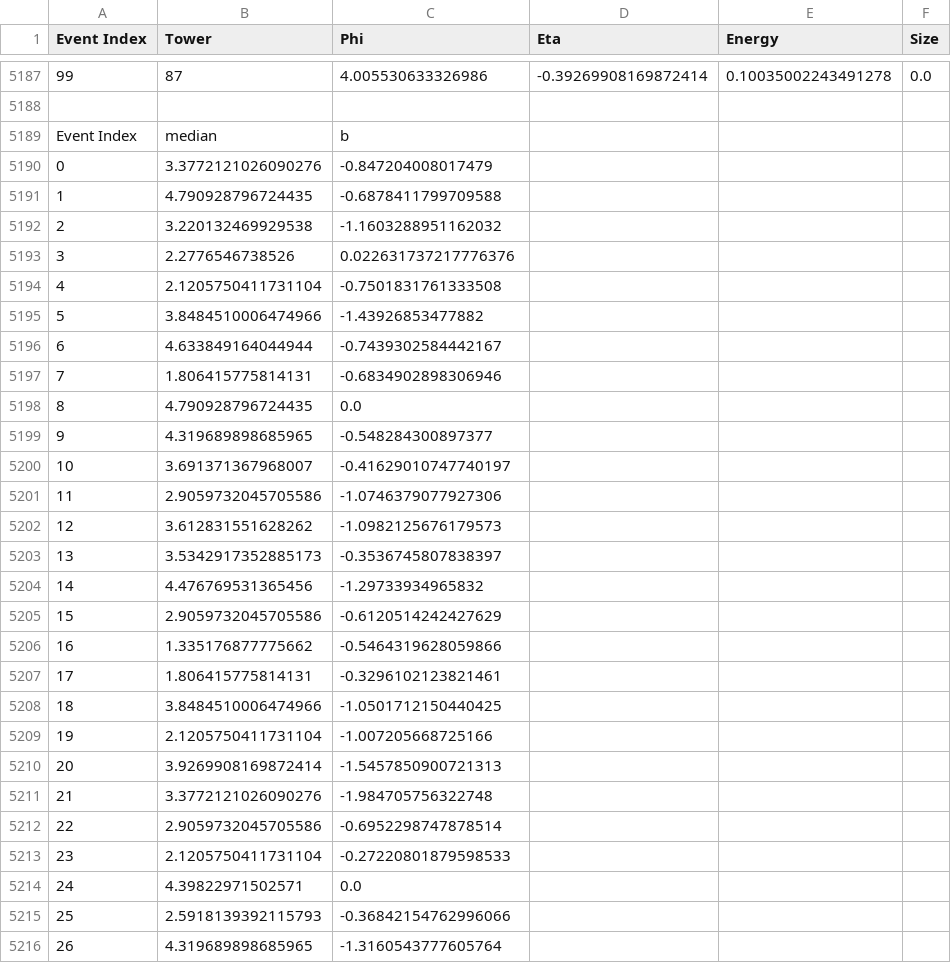
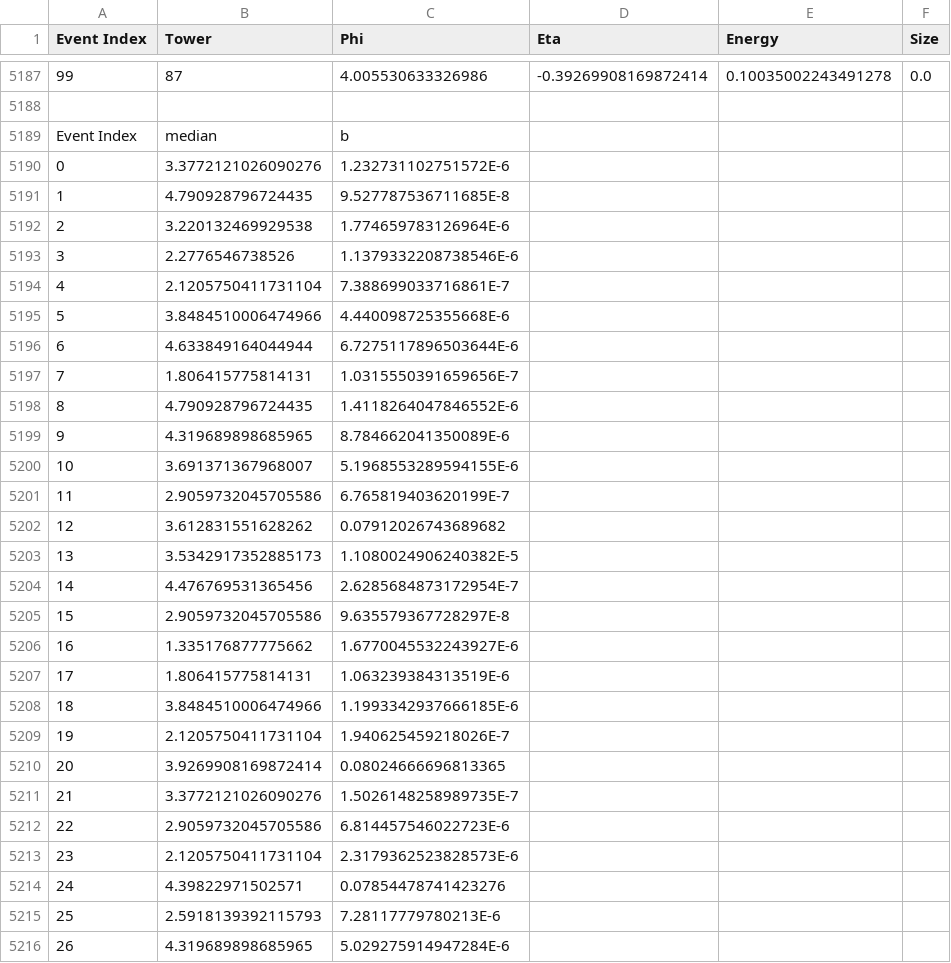
Before and after one commit to joemahmah/computational-science-hw8, a CSV file: Calorimetry/build/classes/level2.csv, drawn as a sheet; only a part is shown, gaps mark what is left out; the diff covers the shown part only.

```diff
--- a/Calorimetry/build/classes/level2.csv
+++ b/Calorimetry/build/classes/level2.csv
@@ -5189,28 +5189,28 @@ Event Index,Tower,Phi,Eta,Energy,Size
 Event Index,median,b
-0,3.3772121026090276,-0.847204008017479
-1,4.790928796724435,-0.6878411799709588
-2,3.220132469929538,-1.1603288951162032
-3,2.2776546738526,0.022631737217776376
-4,2.1205750411731104,-0.7501831761333508
-5,3.8484510006474966,-1.43926853477882
-6,4.633849164044944,-0.7439302584442167
-7,1.806415775814131,-0.6834902898306946
-8,4.790928796724435,0.0
-9,4.319689898685965,-0.548284300897377
-10,3.691371367968007,-0.41629010747740197
-11,2.9059732045705586,-1.0746379077927306
-12,3.612831551628262,-1.0982125676179573
-13,3.5342917352885173,-0.3536745807838397
-14,4.476769531365456,-1.29733934965832
-15,2.9059732045705586,-0.6120514242427629
-16,1.335176877775662,-0.5464319628059866
-17,1.806415775814131,-0.3296102123821461
-18,3.8484510006474966,-1.0501712150440425
-19,2.1205750411731104,-1.007205668725166
-20,3.9269908169872414,-1.5457850900721313
-21,3.3772121026090276,-1.984705756322748
-22,2.9059732045705586,-0.6952298747878514
-23,2.1205750411731104,-0.27220801879598533
-24,4.39822971502571,0.0
-25,2.5918139392115793,-0.36842154762996066
-26,4.319689898685965,-1.3160543777605764
+0,3.3772121026090276,1.232731102751572E-6
+1,4.790928796724435,9.527787536711685E-8
+2,3.220132469929538,1.774659783126964E-6
+3,2.2776546738526,1.1379332208738546E-6
+4,2.1205750411731104,7.388699033716861E-7
+5,3.8484510006474966,4.440098725355668E-6
+6,4.633849164044944,6.7275117896503644E-6
+7,1.806415775814131,1.0315550391659656E-7
+8,4.790928796724435,1.4118264047846552E-6
+9,4.319689898685965,8.784662041350089E-6
+10,3.691371367968007,5.1968553289594155E-6
+11,2.9059732045705586,6.765819403620199E-7
+12,3.612831551628262,0.07912026743689682
+13,3.5342917352885173,1.1080024906240382E-5
+14,4.476769531365456,2.6285684873172954E-7
+15,2.9059732045705586,9.635579367728297E-8
+16,1.335176877775662,1.6770045532243927E-6
+17,1.806415775814131,1.063239384313519E-6
+18,3.8484510006474966,1.1993342937666185E-6
+19,2.1205750411731104,1.940625459218026E-7
+20,3.9269908169872414,0.08024666696813365
+21,3.3772121026090276,1.5026148258989735E-7
+22,2.9059732045705586,6.814457546022723E-6
+23,2.1205750411731104,2.3179362523828573E-6
+24,4.39822971502571,0.07854478741423276
+25,2.5918139392115793,7.28117779780213E-6
+26,4.319689898685965,5.029275914947284E-6
```
Also changed, not shown: 73 edited cells elsewhere in this file, Calorimetry/data/level2.csv, 1 other file.
